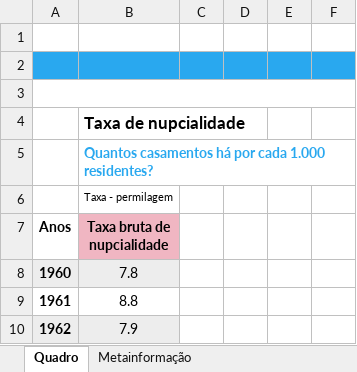
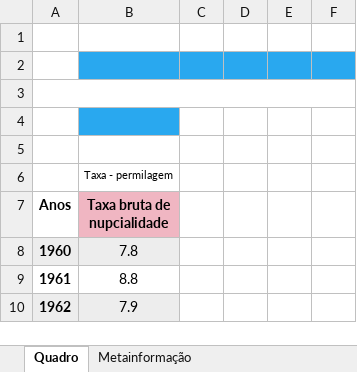
Before and after one commit to CarlotaMarto/Forecasting_Project, an Excel workbook: pordata.xlsx, sheet Quadro, drawn as a sheet; only a part is shown; values as stored, in another font and other column widths than the file's, no borders; charts and pictures not drawn; the diff names each change by its address in the sheet, - before the commit and + after, or states it on an @@ line.

```diff
--- a/pordata.xlsx (sheet Quadro)
+++ b/pordata.xlsx (sheet Quadro)
-A2 fill: #29A8EF
+A2 fill: none
-B4 (Taxa bruta de nupcialidade): Taxa de nupcialidade
+B4 (Taxa bruta de nupcialidade): (empty)
-B4 fill: none
+B4 fill: #29A8EF
-B5 (Taxa bruta de nupcialidade): Quantos casamentos há por cada 1.000 residentes?
+B5 (Taxa bruta de nupcialidade): (empty)
```
Also changed, not shown: charts or pictures, 1 other file.
